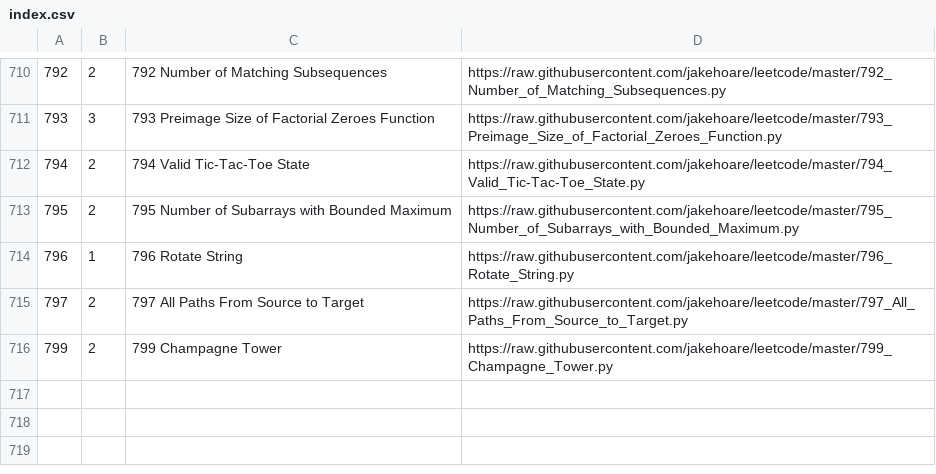
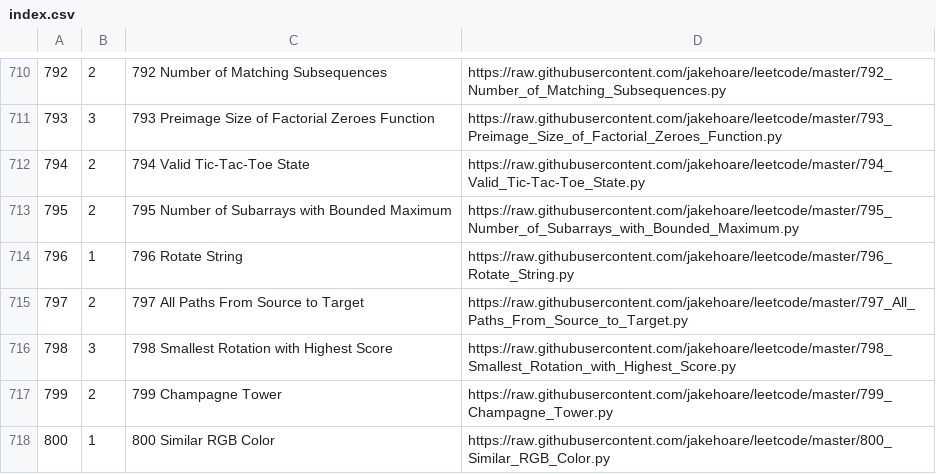
Before and after one commit to jakehoare/leetcode, a CSV file: index.csv, drawn as a sheet; only a part is shown, gaps mark what is left out.

Commit message:
Update index.

```diff
--- a/index.csv
+++ b/index.csv
@@ -715,2 +715,4 @@
 797,2,797 All Paths From Source to Target,https://raw.githubusercontent.com/jakehoare/leetcode/master/797_All_Paths_From_Source_to_Target.py
+798,3,798 Smallest Rotation with Highest Score,https://raw.githubusercontent.com/jakehoare/leetcode/master/798_Smallest_Rotation_with_Highest_Score.py
 799,2,799 Champagne Tower,https://raw.githubusercontent.com/jakehoare/leetcode/master/799_Champagne_Tower.py
+800,1,800 Similar RGB Color,https://raw.githubusercontent.com/jakehoare/leetcode/master/800_Similar_RGB_Color.py
```
